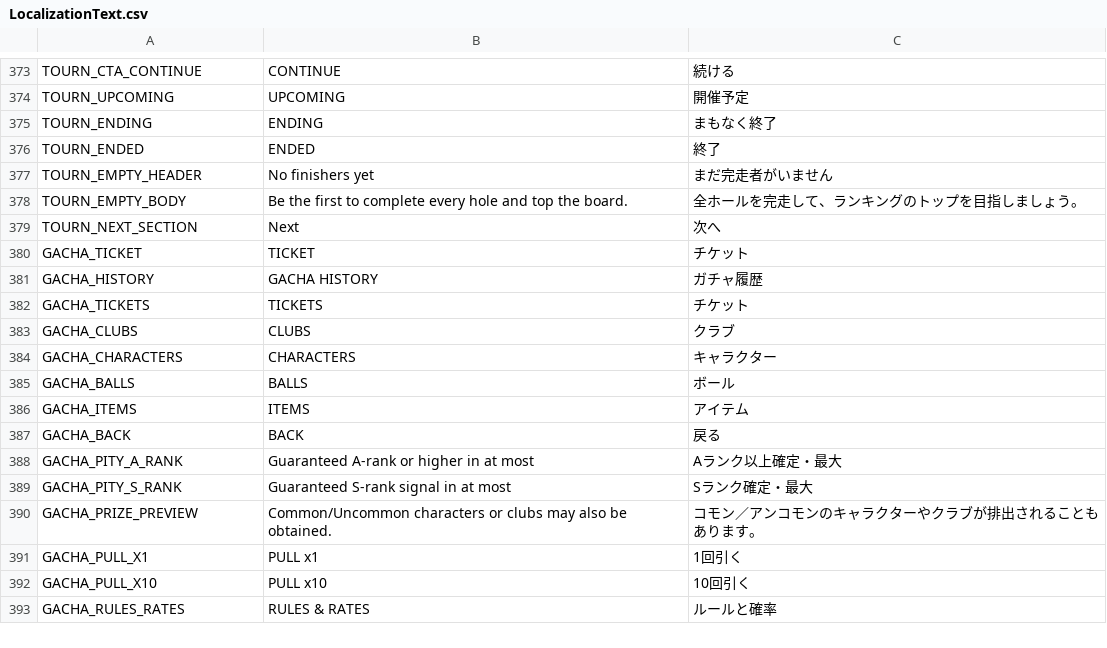
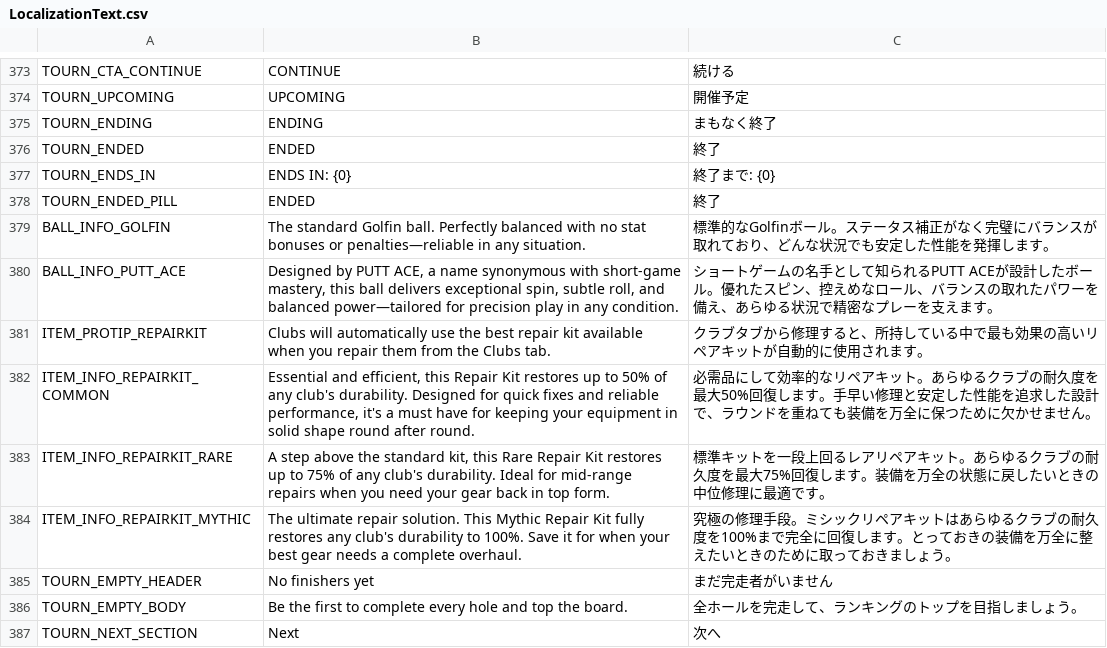
Before and after one commit to cesarguarinoni/Golfin-Redux, a CSV file: Assets/Localization/LocalizationText.csv, drawn as a sheet; only a part is shown, gaps mark what is left out; the shorter side is filled out with more unchanged rows; the diff names each change by its address in the sheet, - before the commit and + after, or states it on an @@ line.

```diff
--- a/Assets/Localization/LocalizationText.csv
+++ b/Assets/Localization/LocalizationText.csv
+row 377: TOURN_ENDS_IN | ENDS IN: {0} | 終了まで: {0}
+row 378: TOURN_ENDED_PILL | ENDED | 終了
+row 379: BALL_INFO_GOLFIN | The standard Golfin ball. Perfectly balanced with no stat bonuses or penalties—reliable in any situation. | 標準的なGolfinボール。ステータス補正がなく完璧にバランスが取れており、どんな状況でも安定した性能を発揮します。
+row 380: BALL_INFO_PUTT_ACE | Designed by PUTT ACE, a name synonymous with short-game mastery, this ball delivers exceptional spin, subtle roll, and balanced power—tailored for precision play in any condition. | ショートゲームの名手として知られるPUTT ACEが設計したボール。優れたスピン、控えめなロール、バランスの取れたパワーを備え、あらゆる状況で精密なプレーを支えます。
+row 381: ITEM_PROTIP_REPAIRKIT | Clubs will automatically use the best repair kit available when you repair them from the Clubs tab. | クラブタブから修理すると、所持している中で最も効果の高いリペアキットが自動的に使用されます。
+row 382: ITEM_INFO_REPAIRKIT_COMMON | Essential and efficient, this Repair Kit restores up to 50% of any club's durability. Designed for quick fixes and reliable performance, it's a must have for keeping your equipment in solid shape round after round. | 必需品にして効率的なリペアキット。あらゆるクラブの耐久度を最大50%回復します。手早い修理と安定した性能を追求した設計で、ラウンドを重ねても装備を万全に保つために欠かせません。
+row 383: ITEM_INFO_REPAIRKIT_RARE | A step above the standard kit, this Rare Repair Kit restores up to 75% of any club's durability. Ideal for mid-range repairs when you need your gear back in top form. | 標準キットを一段上回るレアリペアキット。あらゆるクラブの耐久度を最大75%回復します。装備を万全の状態に戻したいときの中位修理に最適です。
+row 384: ITEM_INFO_REPAIRKIT_MYTHIC | The ultimate repair solution. This Mythic Repair Kit fully restores any club's durability to 100%. Save it for when your best gear needs a complete overhaul. | 究極の修理手段。ミシックリペアキットはあらゆるクラブの耐久度を100%まで完全に回復します。とっておきの装備を万全に整えたいときのために取っておきましょう。
```
Also changed, not shown: 7 other files.
